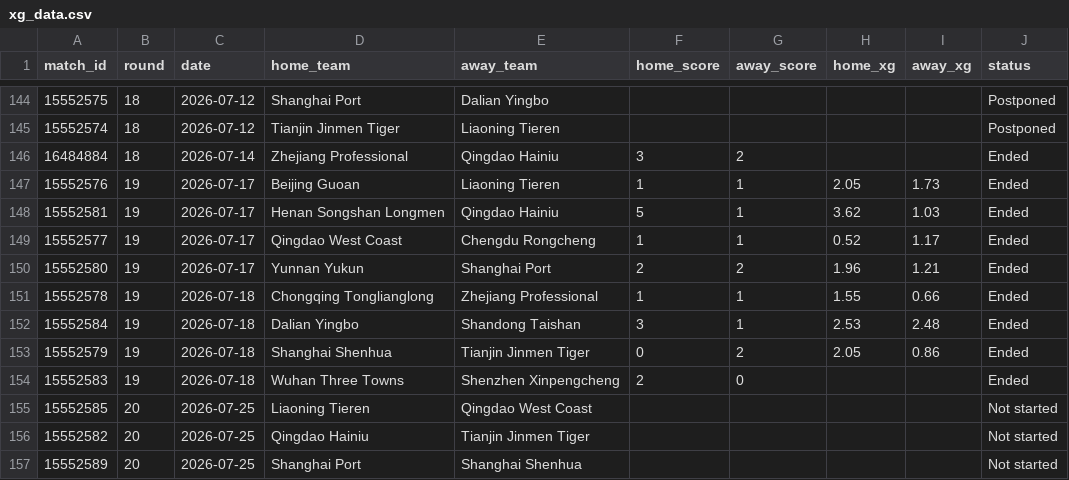
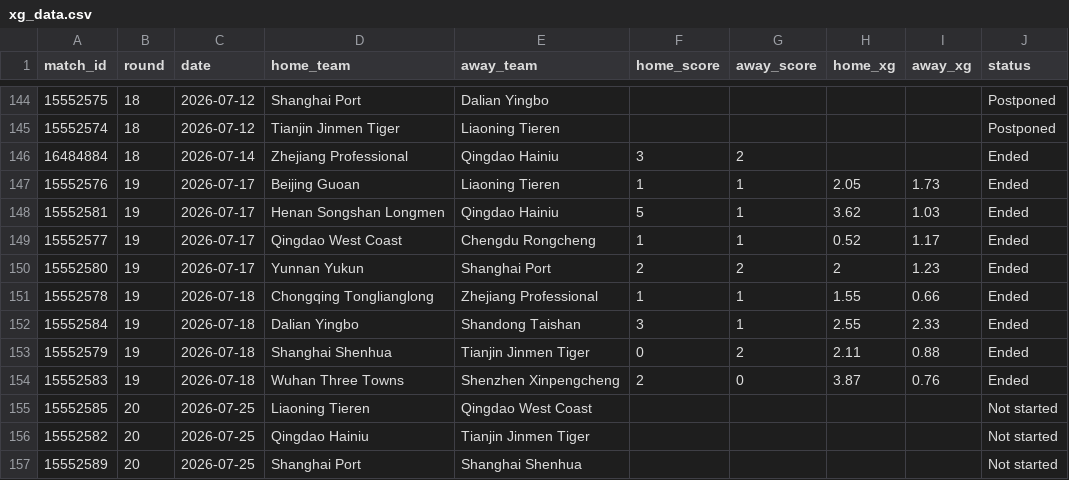
Before and after one commit to jiajun-builds/cslmonitor, a CSV file: data/raw_data/xg_data.csv, drawn as a sheet; only a part is shown, gaps mark what is left out.

Commit message:
Update xg_data.csv

```diff
--- a/data/raw_data/xg_data.csv
+++ b/data/raw_data/xg_data.csv
@@ -149,7 +149,7 @@ match_id,round,date,home_team,away_team,home_score,away_score,home_xg,away_xg,st
 15552577,19,2026-07-17,Qingdao West Coast,Chengdu Rongcheng,1,1,0.52,1.17,Ended
-15552580,19,2026-07-17,Yunnan Yukun,Shanghai Port,2,2,1.96,1.21,Ended
+15552580,19,2026-07-17,Yunnan Yukun,Shanghai Port,2,2,2,1.23,Ended
 15552578,19,2026-07-18,Chongqing Tonglianglong,Zhejiang Professional,1,1,1.55,0.66,Ended
-15552584,19,2026-07-18,Dalian Yingbo,Shandong Taishan,3,1,2.53,2.48,Ended
-15552579,19,2026-07-18,Shanghai Shenhua,Tianjin Jinmen Tiger,0,2,2.05,0.86,Ended
-15552583,19,2026-07-18,Wuhan Three Towns,Shenzhen Xinpengcheng,2,0,,,Ended
+15552584,19,2026-07-18,Dalian Yingbo,Shandong Taishan,3,1,2.55,2.33,Ended
+15552579,19,2026-07-18,Shanghai Shenhua,Tianjin Jinmen Tiger,0,2,2.11,0.88,Ended
+15552583,19,2026-07-18,Wuhan Three Towns,Shenzhen Xinpengcheng,2,0,3.87,0.76,Ended
 15552585,20,2026-07-25,Liaoning Tieren,Qingdao West Coast,,,,,Not started
```
